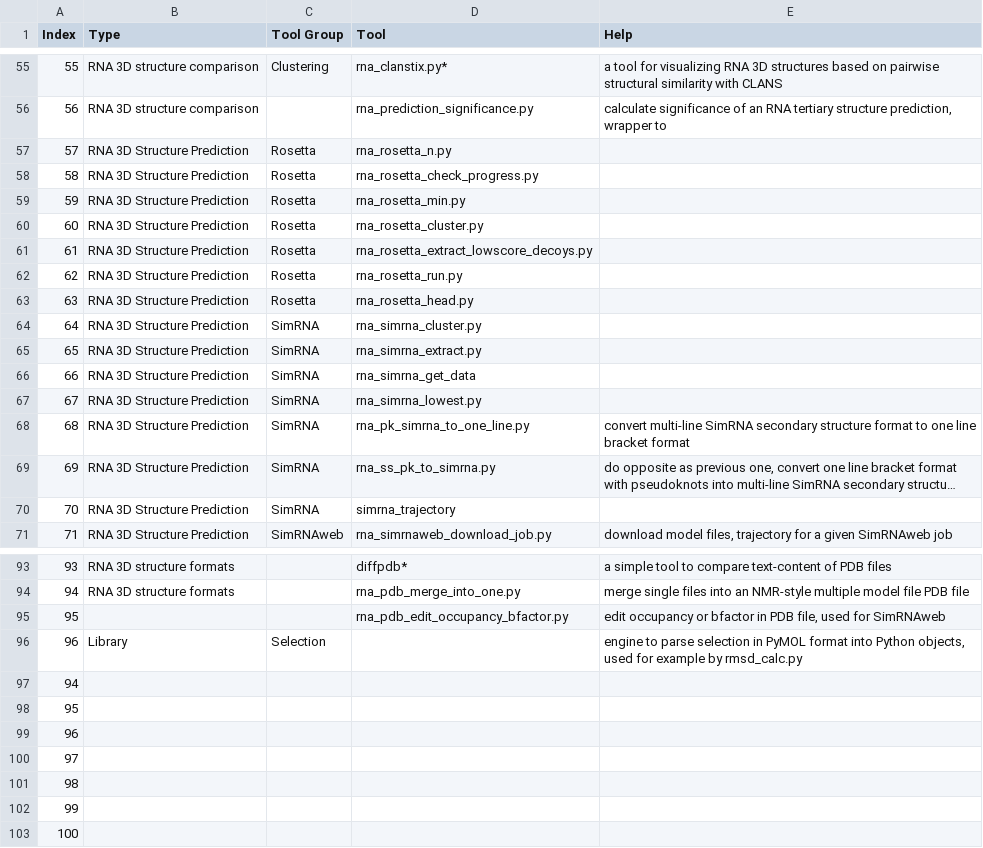
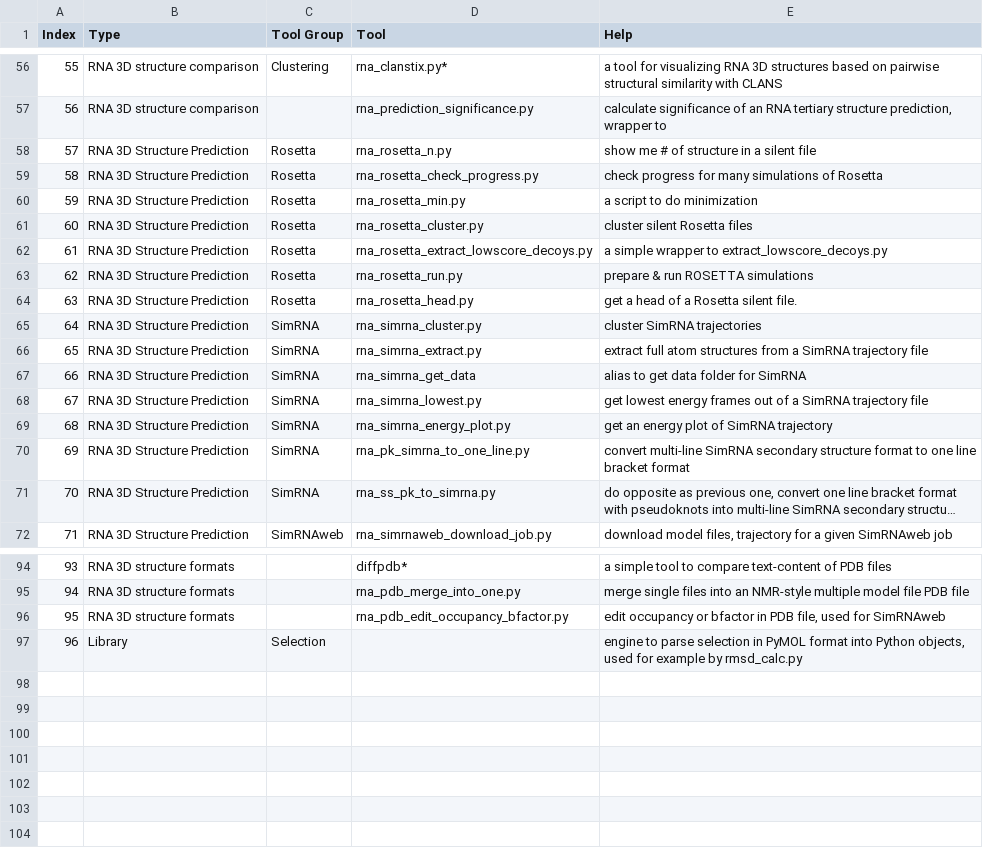
Before and after one commit to mmagnus/rna-tools, a CSV file: rna-tools-index.csv, drawn as a sheet; only a part is shown, gaps mark what is left out; long unchanged cells end in …; removed rows and columns are numbered as before the commit, all else as after; the diff covers the shown part only; the diff names each change by its address in the sheet, - before the commit and + after, or states it on an @@ line.

```diff
--- a/rna-tools-index.csv
+++ b/rna-tools-index.csv
@@ column A (Index) renumbered between rows 21 and 71 @@
-E58 (Help): (empty)
+E58 (Help): show me # of structure in a silent file
-E59 (Help): (empty)
+E59 (Help): check progress for many simulations of Rosetta
-E60 (Help): (empty)
+E60 (Help): a script to do minimization
-E61 (Help): (empty)
+E61 (Help): cluster silent Rosetta files
-E62 (Help): (empty)
+E62 (Help): a simple wrapper to extract_lowscore_decoys.py
-E63 (Help): (empty)
+E63 (Help): prepare & run ROSETTA simulations
-E64 (Help): (empty)
+E64 (Help): get a head of a Rosetta silent file.
-E65 (Help): (empty)
+E65 (Help): cluster SimRNA trajectories
-E66 (Help): (empty)
+E66 (Help): extract full atom structures from a SimRNA trajectory file
-E67 (Help): (empty)
+E67 (Help): alias to get data folder for SimRNA
-E68 (Help): (empty)
+E68 (Help): get lowest energy frames out of a SimRNA trajectory file
+row 69: 68 | RNA 3D Structure Prediction | SimRNA | rna_simrna_energy_plot.py | get an energy plot of SimRNA trajectory
-row 70: 70 | RNA 3D Structure Prediction | SimRNA | simrna_trajectory
-B96 (Type): (empty)
+B96 (Type): RNA 3D structure formats
-row 97: 94
-row 98: 95
-row 99: 96
-row 100: 97
-row 101: 98
-row 102: 99
-row 103: 100
```
Also changed, not shown: 3 added rows, 2 removed rows and 19 edited cells elsewhere in this file, 14 other files.
